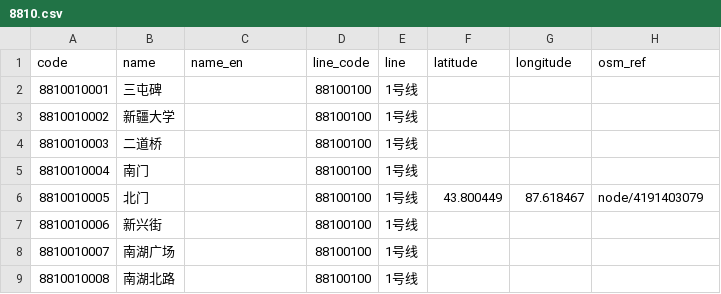
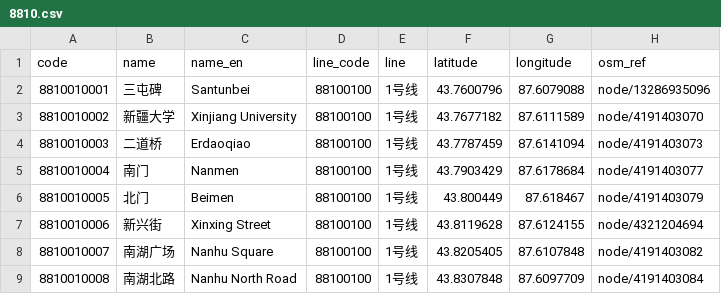
Before and after one commit to iebb/card-stations, a CSV file: data/t-union/stations/8810.csv, drawn as a sheet; only a part is shown; the diff covers the shown part only.

```diff
--- a/data/t-union/stations/8810.csv
+++ b/data/t-union/stations/8810.csv
@@ -1,9 +1,9 @@
 code,name,name_en,line_code,line,latitude,longitude,osm_ref
-8810010001,三屯碑,,88100100,1号线,,,
-8810010002,新疆大学,,88100100,1号线,,,
-8810010003,二道桥,,88100100,1号线,,,
-8810010004,南门,,88100100,1号线,,,
-8810010005,北门,,88100100,1号线,43.800449,87.618467,node/4191403079
-8810010006,新兴街,,88100100,1号线,,,
-8810010007,南湖广场,,88100100,1号线,,,
-8810010008,南湖北路,,88100100,1号线,,,
+8810010001,三屯碑,Santunbei,88100100,1号线,43.7600796,87.6079088,node/13286935096
+8810010002,新疆大学,Xinjiang University,88100100,1号线,43.7677182,87.6111589,node/4191403070
+8810010003,二道桥,Erdaoqiao,88100100,1号线,43.7787459,87.6141094,node/4191403073
+8810010004,南门,Nanmen,88100100,1号线,43.7903429,87.6178684,node/4191403077
+8810010005,北门,Beimen,88100100,1号线,43.800449,87.618467,node/4191403079
+8810010006,新兴街,Xinxing Street,88100100,1号线,43.8119628,87.6124155,node/4321204694
+8810010007,南湖广场,Nanhu Square,88100100,1号线,43.8205405,87.6107848,node/4191403082
+8810010008,南湖北路,Nanhu North Road,88100100,1号线,43.8307848,87.6097709,node/4191403084
```
Also changed, not shown: 45 edited cells elsewhere in this file, data/t-union/stations/1121.csv, data/t-union/stations/3610.csv, 44 other files.
